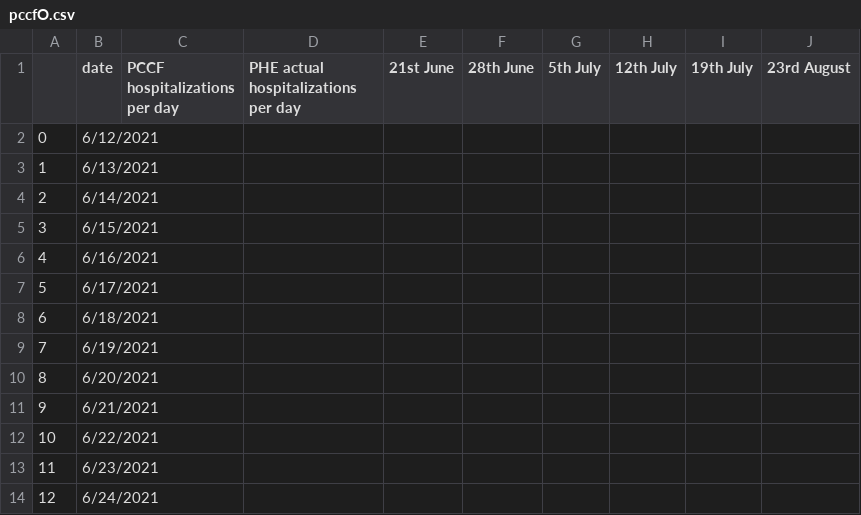
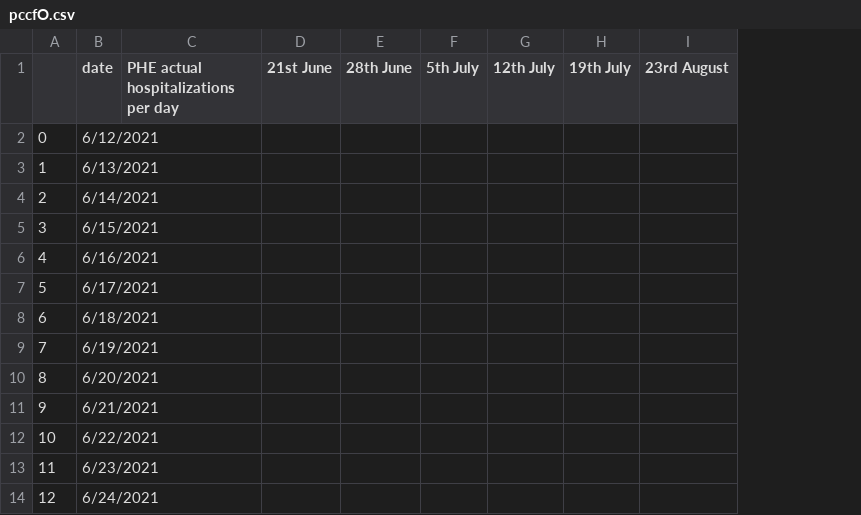
Before and after one commit to MichaelSimmons/Spectator, a CSV file: pccfO.csv, drawn as a sheet; only a part is shown; the diff names each change by its address in the sheet, - before the commit and + after, or states it on an @@ line.

Commit message:
Python upload 15/06/2021 21:28:02

```diff
--- a/pccfO.csv
+++ b/pccfO.csv
-column C (PCCF hospitalizations per day), empty
```
